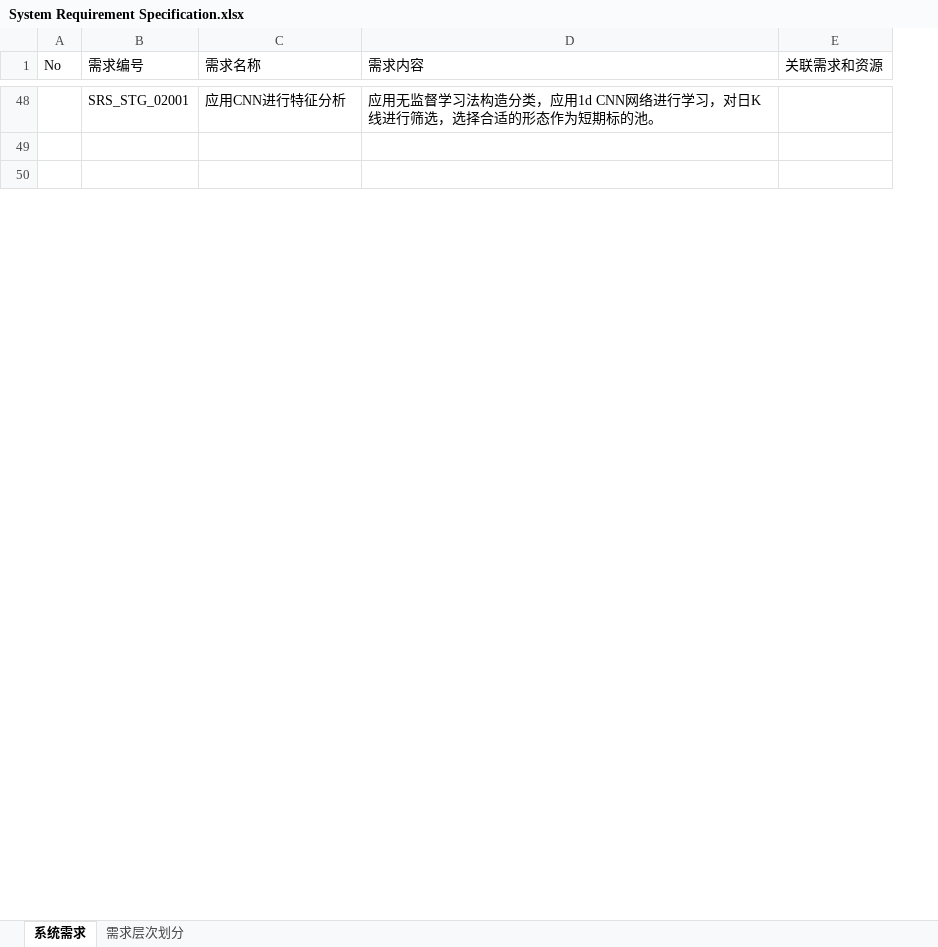
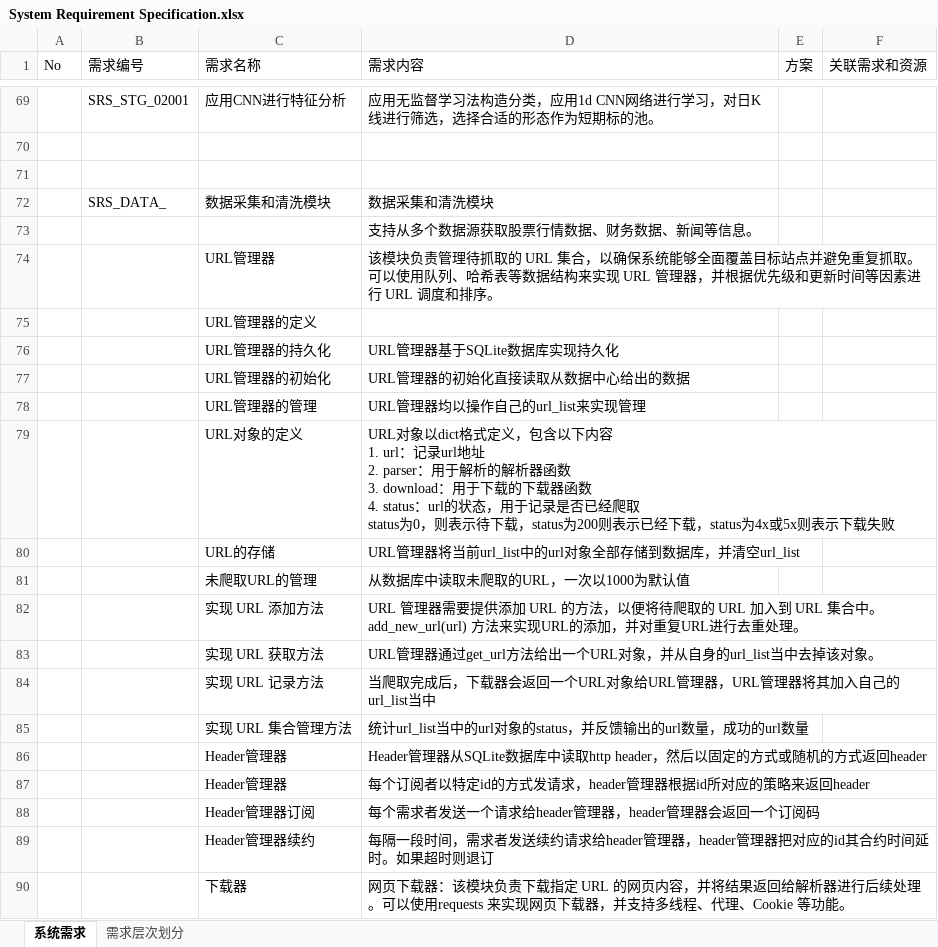
Before and after one commit to FrederichRiver/Phoenix, an Excel workbook: Doc/requirement/System Requirement Specification.xlsx, sheet 系统需求, drawn as a sheet; only a part is shown, gaps mark what is left out; values as stored, in another font and other column widths than the file's, no cell formats; ↵ is a line break in a cell; the diff covers the shown part only; the diff names each change by its address in the sheet, - before the commit and + after, or states it on an @@ line.

```diff
--- a/Doc/requirement/System Requirement Specification.xlsx (sheet 系统需求)
+++ b/Doc/requirement/System Requirement Specification.xlsx (sheet 系统需求)
+column E (方案), empty
+row 72:  | SRS_DATA_ | 数据采集和清洗模块 | 数据采集和清洗模块
+row 73:  |  |  | 支持从多个数据源获取股票行情数据、财务数据、新闻等信息。
+row 74:  |  | URL管理器 | 该模块负责管理待抓取的 URL 集合，以确保系统能够全面覆盖目标站点并避免重复抓取。可以使用队列、哈希表等数据结构来实现 URL 管理器，并根据优先级和更新时间等因素进行 URL 调度和排序。
+row 75:  |  | URL管理器的定义
+row 76:  |  | URL管理器的持久化 | URL管理器基于SQLite数据库实现持久化
+row 77:  |  | URL管理器的初始化 | URL管理器的初始化直接读取从数据中心给出的数据
+row 78:  |  | URL管理器的管理 | URL管理器均以操作自己的url_list来实现管理
+row 79:  |  | URL对象的定义 | URL对象以dict格式定义，包含以下内容 ↵ 1. url：记录url地址 ↵ 2. parser：用于解析的解析器函数 ↵ 3. download：用于下载的下载器函数 ↵ 4. status：url的状态，用于记录是否已经爬取 ↵ status为0，则表示待下载，status为200则表示已经下载，status为4x或5x则表示下载失败
+row 80:  |  | URL的存储 | URL管理器将当前url_list中的url对象全部存储到数据库，并清空url_list
+row 81:  |  | 未爬取URL的管理 | 从数据库中读取未爬取的URL，一次以1000为默认值
+row 82:  |  | 实现 URL 添加方法 | URL 管理器需要提供添加 URL 的方法，以便将待爬取的 URL 加入到 URL 集合中。add_new_url(url) 方法来实现URL的添加，并对重复URL进行去重处理。
+row 83:  |  | 实现 URL 获取方法 | URL管理器通过get_url方法给出一个URL对象，并从自身的url_list当中去掉该对象。
+row 84:  |  | 实现 URL 记录方法 | 当爬取完成后，下载器会返回一个URL对象给URL管理器，URL管理器将其加入自己的url_list当中
+row 85:  |  | 实现 URL 集合管理方法 | 统计url_list当中的url对象的status，并反馈输出的url数量，成功的url数量
+row 86:  |  | Header管理器 | Header管理器从SQLite数据库中读取http header，然后以固定的方式或随机的方式返回header
+row 87:  |  | Header管理器 | 每个订阅者以特定id的方式发请求，header管理器根据id所对应的策略来返回header
+row 88:  |  | Header管理器订阅 | 每个需求者发送一个请求给header管理器，header管理器会返回一个订阅码
+row 89:  |  | Header管理器续约 | 每隔一段时间，需求者发送续约请求给header管理器，header管理器把对应的id其合约时间延时。如果超时则退订
+row 90:  |  | 下载器 | 网页下载器：该模块负责下载指定 URL 的网页内容，并将结果返回给解析器进行后续处理。可以使用requests 来实现网页下载器，并支持多线程、代理、Cookie 等功能。
```
Also changed, not shown: 83 added rows, 2 removed rows and row numbers in column A elsewhere in this sheet, cell formats, 29 other files.
